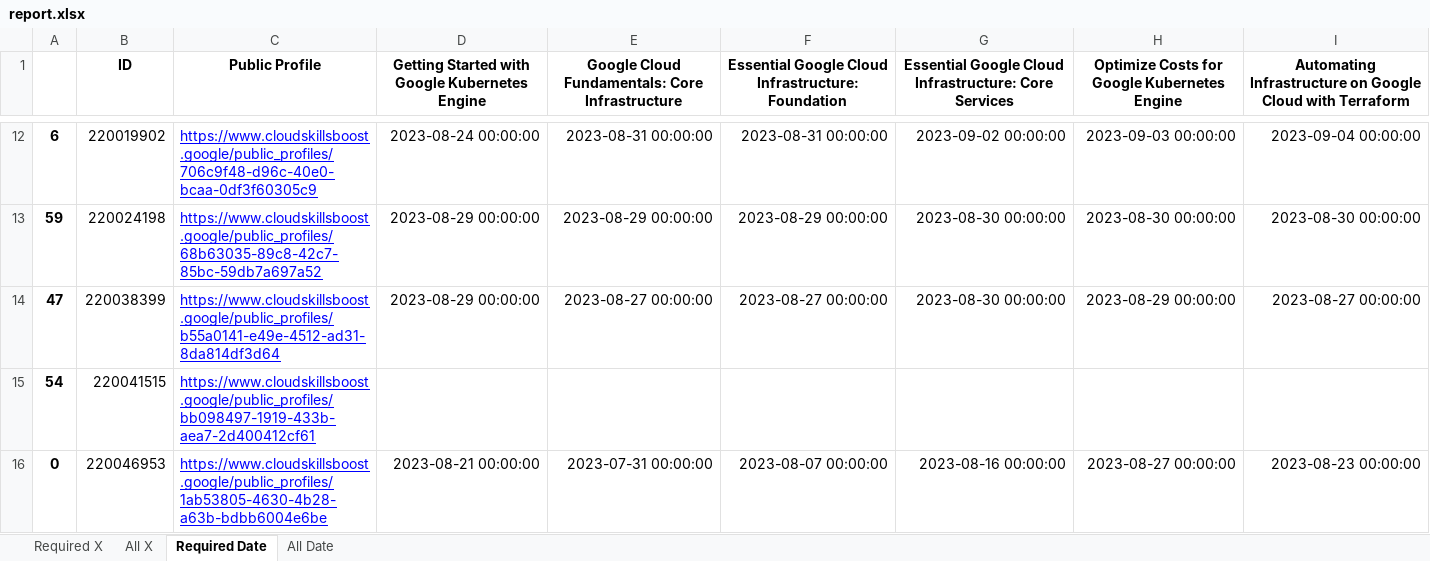
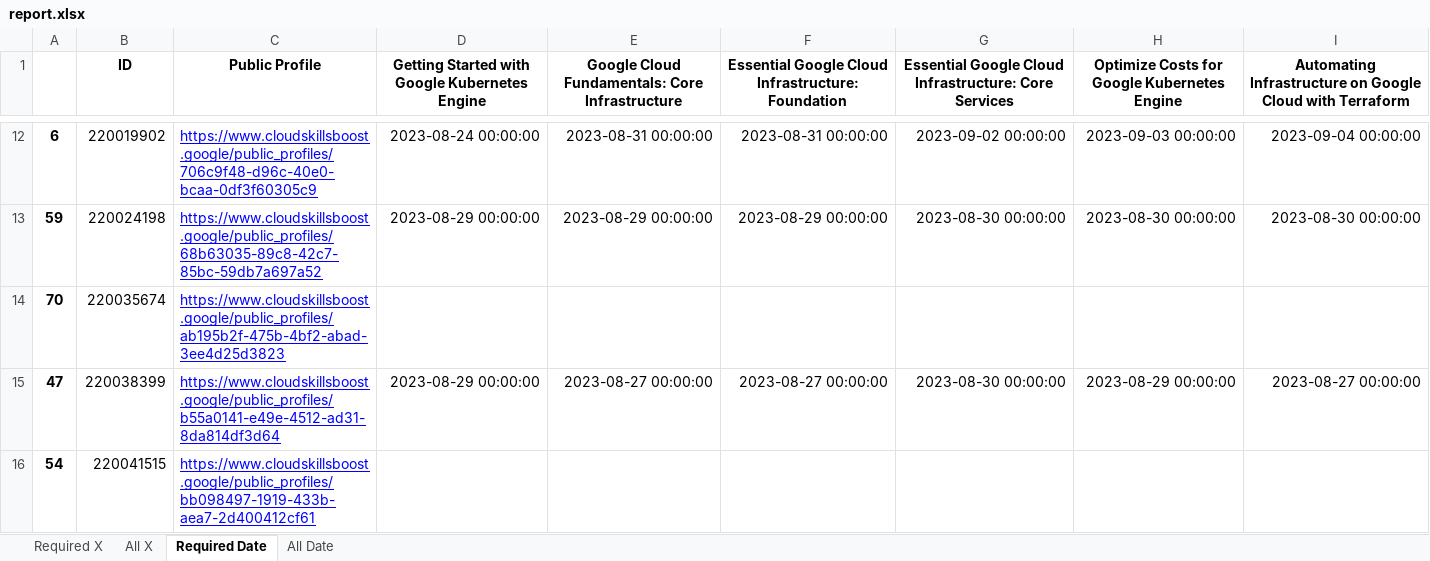
Before and after one commit to wongcyrus/google-cloud-skills-boost-progress-checker, an Excel workbook: report.xlsx, sheet Required Date, drawn as a sheet; only a part is shown, gaps mark what is left out; the shorter side is filled out with more unchanged rows; values as stored, in another font and other column widths than the file's, no borders; the diff names each change by its address in the sheet, - before the commit and + after, or states it on an @@ line.

```diff
--- a/report.xlsx (sheet Required Date)
+++ b/report.xlsx (sheet Required Date)
+row 14: 70 | 220035674 | https://www.cloudskillsboost.google/public_profiles/ab195b2f-475b-4bf2-abad-3ee4d25d3823
```
Also changed, not shown: sheet Required X, sheet All X, sheet All Date, 2 other files.
